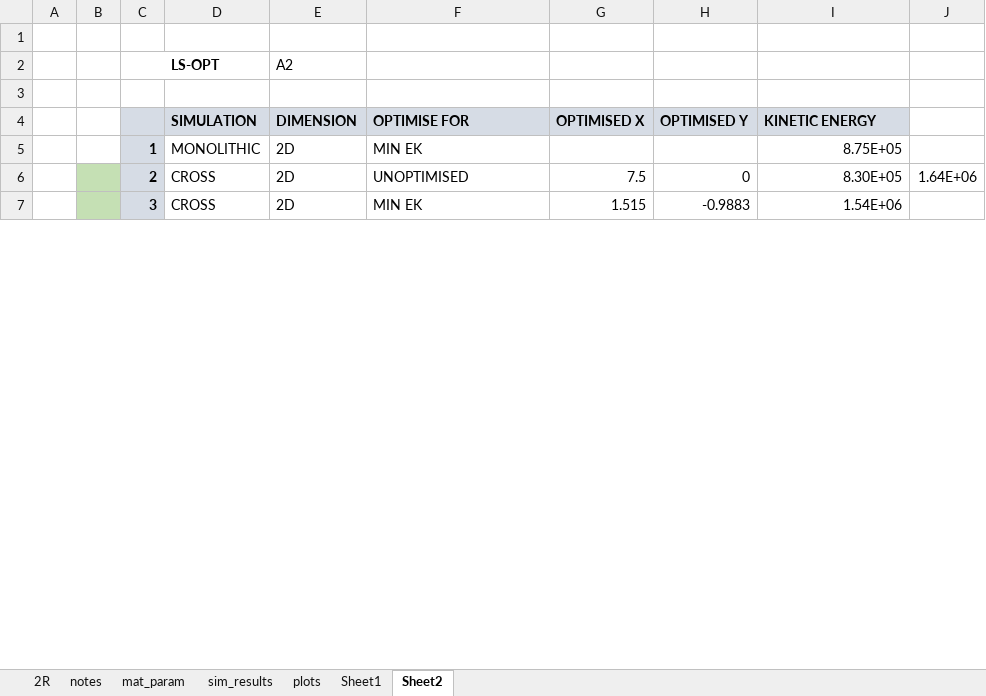
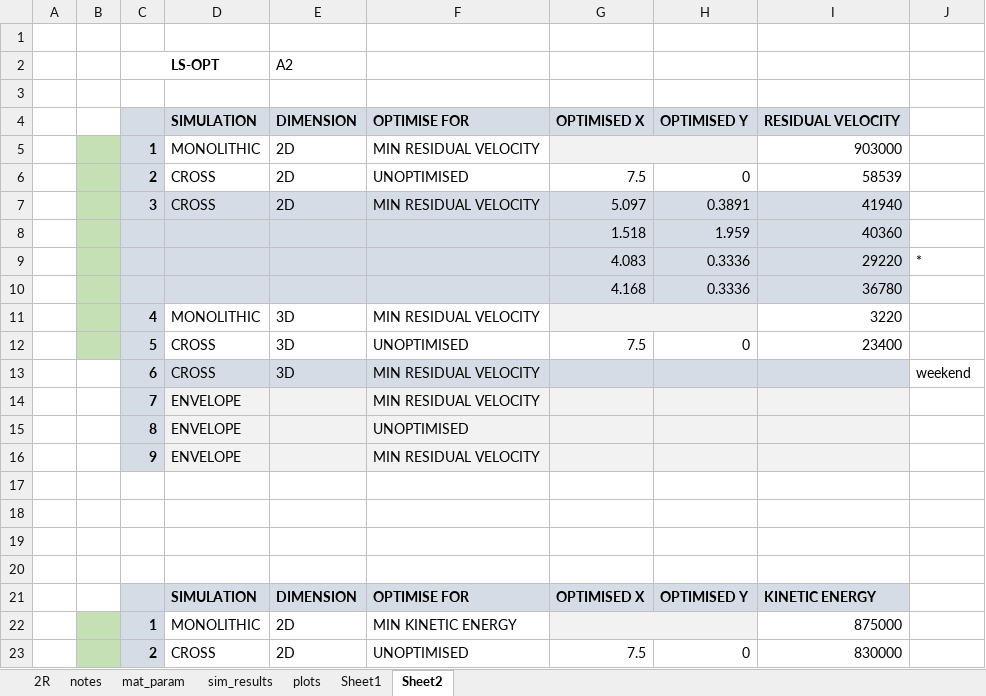
Before and after one commit to amoudes/HVI, an Excel workbook: Results.xlsx, sheet Sheet2, drawn as a sheet; only a part is shown; values as stored, in another font and other column widths than the file's, no borders; removed rows and columns are numbered as before the commit, all else as after; the diff covers the shown part only; the diff names each change by its address in the sheet, - before the commit and + after, or states it on an @@ line.

```diff
--- a/Results.xlsx (sheet Sheet2)
+++ b/Results.xlsx (sheet Sheet2)
+row 4:  |  |  | SIMULATION | DIMENSION | OPTIMISE FOR | OPTIMISED X | OPTIMISED Y | RESIDUAL VELOCITY
+row 5:  |  | 1 | MONOLITHIC | 2D | MIN RESIDUAL VELOCITY |  |  | 903000
+row 6:  |  | 2 | CROSS | 2D | UNOPTIMISED | 7.5 | 0 | 58539
+row 7:  |  | 3 | CROSS | 2D | MIN RESIDUAL VELOCITY | 5.097 | 0.3891 | 41940
+row 8:  |  |  |  |  |  | 1.518 | 1.959 | 40360
+row 9:  |  |  |  |  |  | 4.083 | 0.3336 | 29220 | *
+row 10:  |  |  |  |  |  | 4.168 | 0.3336 | 36780
+row 11:  |  | 4 | MONOLITHIC | 3D | MIN RESIDUAL VELOCITY |  |  | 3220
+row 12:  |  | 5 | CROSS | 3D | UNOPTIMISED | 7.5 | 0 | 23400
+row 13:  |  | 6 | CROSS | 3D | MIN RESIDUAL VELOCITY |  |  |  | weekend
+row 14:  |  | 7 | ENVELOPE |  | MIN RESIDUAL VELOCITY
+row 15:  |  | 8 | ENVELOPE |  | UNOPTIMISED
+row 16:  |  | 9 | ENVELOPE |  | MIN RESIDUAL VELOCITY
+row 17: (empty)
+row 18: (empty)
+row 19: (empty)
+row 20: (empty)
-B22 fill: none
+B22 fill: #C5E0B4
-F22: MIN EK
+F22: MIN KINETIC ENERGY
-G22:H22 fill: none
+G22:H22 fill: #F2F2F2
+G22:H22 merged
-I22: 8.75E+05
+I22: 875000
-I23: 8.30E+05
+I23: 830000
-J23: 1.64E+06
+J23: (empty)
-row 7:  |  | 3 | CROSS | 2D | MIN EK | 1.515 | -0.9883 | 1.54E+06
```
Also changed, not shown: 3 added rows, 9 edited cells, cell formats and merged cells elsewhere in this sheet, formulas that keep their value, 6 other files.
